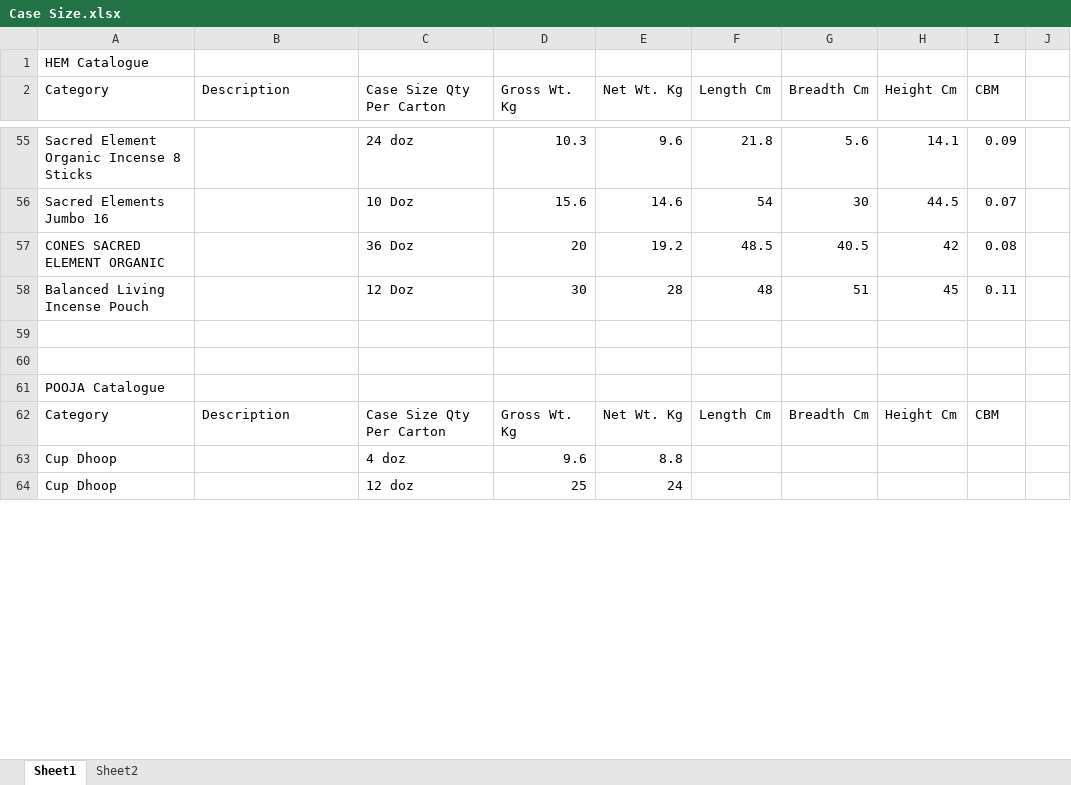
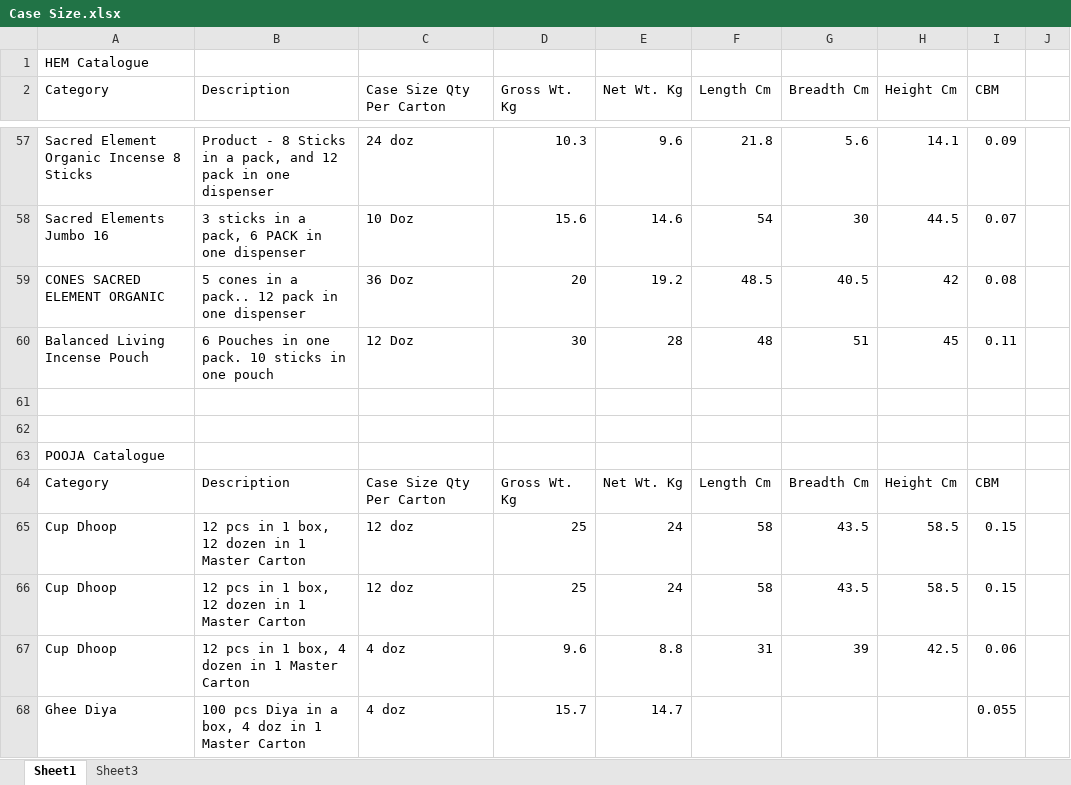
Before and after one commit to jitu0426/New-App, an Excel workbook: Case Size.xlsx, sheet Sheet1, drawn as a sheet; only a part is shown, gaps mark what is left out; values as stored, in another font and other column widths than the file's, no cell formats; removed rows and columns are numbered as before the commit, all else as after; the diff covers the shown part only; the diff names each change by its address in the sheet, - before the commit and + after, or states it on an @@ line.

```diff
--- a/Case Size.xlsx (sheet Sheet1)
+++ b/Case Size.xlsx (sheet Sheet1)
-sheet tab: Sheet2
+sheet tab: Sheet3
-B57 (Description): (empty)
+B57 (Description): Product - 8 Sticks in a pack, and 12 pack in one dispenser
-B58 (Description): (empty)
+B58 (Description): 3 sticks in a pack, 6 PACK in one dispenser
-B59 (Description): (empty)
+B59 (Description): 5 cones in a pack.. 12 pack in one dispenser
-B60 (Description): (empty)
+B60 (Description): 6 Pouches in one pack. 10 sticks in one pouch
-row 63: Cup Dhoop |  | 4 doz | 9.6 | 8.8
-B65 (Description): (empty)
+B65 (Description): 12 pcs in 1 box, 12 dozen in 1 Master Carton
-F65 (Length Cm): (empty)
+F65 (Length Cm): 58
-G65 (Breadth Cm): (empty)
+G65 (Breadth Cm): 43.5
-H65 (Height Cm): (empty)
+H65 (Height Cm): 58.5
-I65 (CBM): (empty)
+I65 (CBM): 0.15
+row 66: Cup Dhoop | 12 pcs in 1 box, 12 dozen in 1 Master Carton | 12 doz | 25 | 24 | 58 | 43.5 | 58.5 | 0.15
+row 67: Cup Dhoop | 12 pcs in 1 box, 4 dozen in 1 Master Carton | 4 doz | 9.6 | 8.8 | 31 | 39 | 42.5 | 0.06
+row 68: Ghee Diya | 100 pcs Diya in a box, 4 doz in 1 Master Carton | 4 doz | 15.7 | 14.7 |  |  |  | 0.055
```
Also changed, not shown: 5 added rows, 3 removed rows and 73 edited cells elsewhere in this sheet, cell formats, formulas that keep their value.
